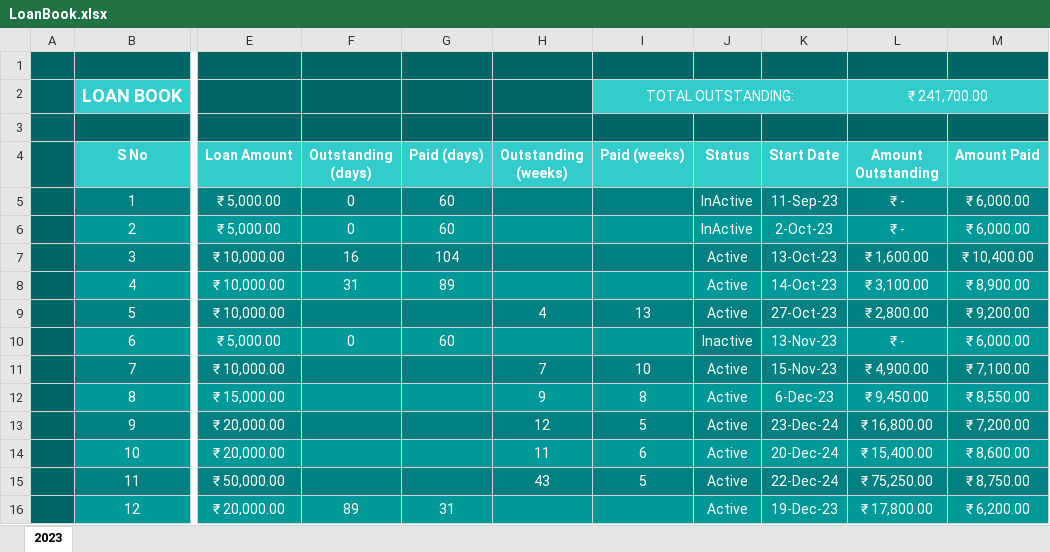
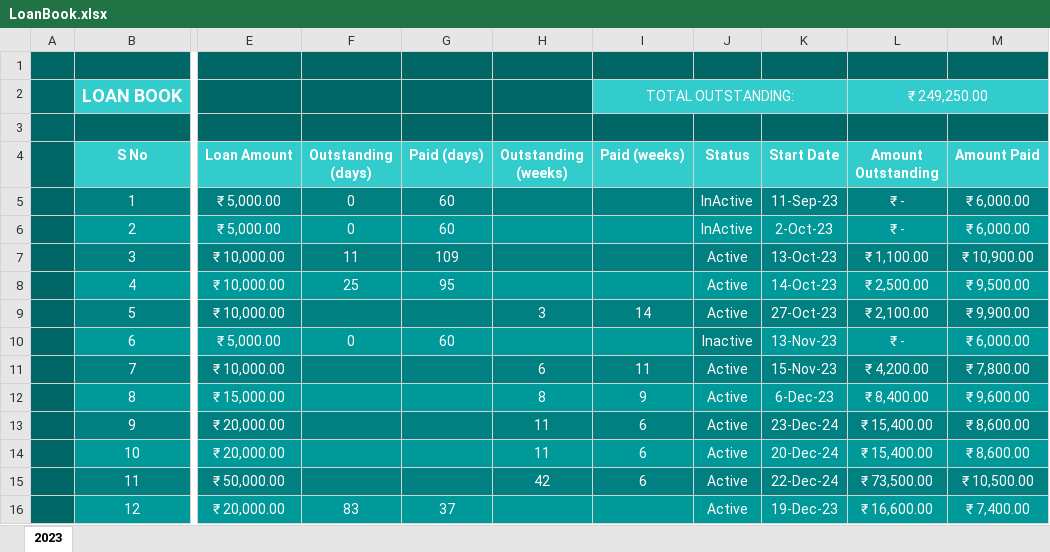
Before and after one commit to aboongm/tungfamFinance, an Excel workbook: LoanOfficer-A/LoanBook.xlsx, sheet 2023, drawn as a sheet; only a part is shown, gaps mark what is left out; values as stored, in another font and other column widths than the file's, no borders; the diff covers the shown part only; the diff names each change by its address in the sheet, - before the commit and + after, or states it on an @@ line.

```diff
--- a/LoanOfficer-A/LoanBook.xlsx (sheet 2023)
+++ b/LoanOfficer-A/LoanBook.xlsx (sheet 2023)
-L2 (Amount Outstanding): ₹ 241,700.00
+L2 (Amount Outstanding): ₹ 249,250.00
-F7 (Outstanding (days)): 16
+F7 (Outstanding (days)): 11
-G7 (Paid (days)): 104
+G7 (Paid (days)): 109
-L7 (Amount Outstanding): ₹ 1,600.00
+L7 (Amount Outstanding): ₹ 1,100.00
-M7 (Amount Paid): ₹ 10,400.00
+M7 (Amount Paid): ₹ 10,900.00
-F8 (Outstanding (days)): 31
+F8 (Outstanding (days)): 25
-G8 (Paid (days)): 89
+G8 (Paid (days)): 95
-L8 (Amount Outstanding): ₹ 3,100.00
+L8 (Amount Outstanding): ₹ 2,500.00
-M8 (Amount Paid): ₹ 8,900.00
+M8 (Amount Paid): ₹ 9,500.00
-H9 (Outstanding (weeks)): 4
+H9 (Outstanding (weeks)): 3
-I9 (Paid (weeks)): 13
+I9 (Paid (weeks)): 14
-L9 (Amount Outstanding): ₹ 2,800.00
+L9 (Amount Outstanding): ₹ 2,100.00
-M9 (Amount Paid): ₹ 9,200.00
+M9 (Amount Paid): ₹ 9,900.00
-H11 (Outstanding (weeks)): 7
+H11 (Outstanding (weeks)): 6
-I11 (Paid (weeks)): 10
+I11 (Paid (weeks)): 11
-L11 (Amount Outstanding): ₹ 4,900.00
+L11 (Amount Outstanding): ₹ 4,200.00
-M11 (Amount Paid): ₹ 7,100.00
+M11 (Amount Paid): ₹ 7,800.00
-H12 (Outstanding (weeks)): 9
+H12 (Outstanding (weeks)): 8
-I12 (Paid (weeks)): 8
+I12 (Paid (weeks)): 9
-L12 (Amount Outstanding): ₹ 9,450.00
+L12 (Amount Outstanding): ₹ 8,400.00
-M12 (Amount Paid): ₹ 8,550.00
+M12 (Amount Paid): ₹ 9,600.00
-H13 (Outstanding (weeks)): 12
+H13 (Outstanding (weeks)): 11
-I13 (Paid (weeks)): 5
+I13 (Paid (weeks)): 6
-L13 (Amount Outstanding): ₹ 16,800.00
+L13 (Amount Outstanding): ₹ 15,400.00
-M13 (Amount Paid): ₹ 7,200.00
+M13 (Amount Paid): ₹ 8,600.00
-H15 (Outstanding (weeks)): 43
+H15 (Outstanding (weeks)): 42
-I15 (Paid (weeks)): 5
+I15 (Paid (weeks)): 6
-L15 (Amount Outstanding): ₹ 75,250.00
+L15 (Amount Outstanding): ₹ 73,500.00
-M15 (Amount Paid): ₹ 8,750.00
+M15 (Amount Paid): ₹ 10,500.00
-F16 (Outstanding (days)): 89
+F16 (Outstanding (days)): 83
-G16 (Paid (days)): 31
+G16 (Paid (days)): 37
-L16 (Amount Outstanding): ₹ 17,800.00
+L16 (Amount Outstanding): ₹ 16,600.00
-M16 (Amount Paid): ₹ 6,200.00
+M16 (Amount Paid): ₹ 7,400.00
```
Also changed, not shown: 1 added row and 8 edited cells elsewhere in this sheet, LoanOfficer-A/2023/12 Thongram Rambhabati.xlsx, LoanOfficer-A/2023/13 Haobijam Thasana.xlsx, 12 other files.
